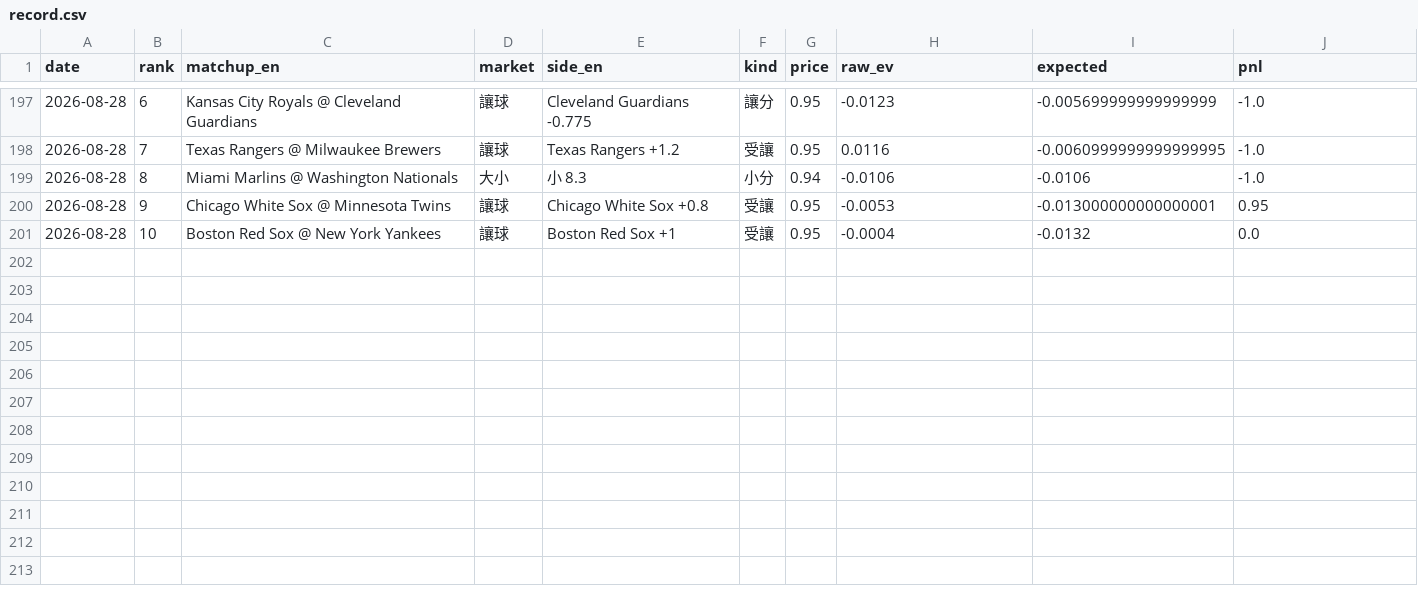
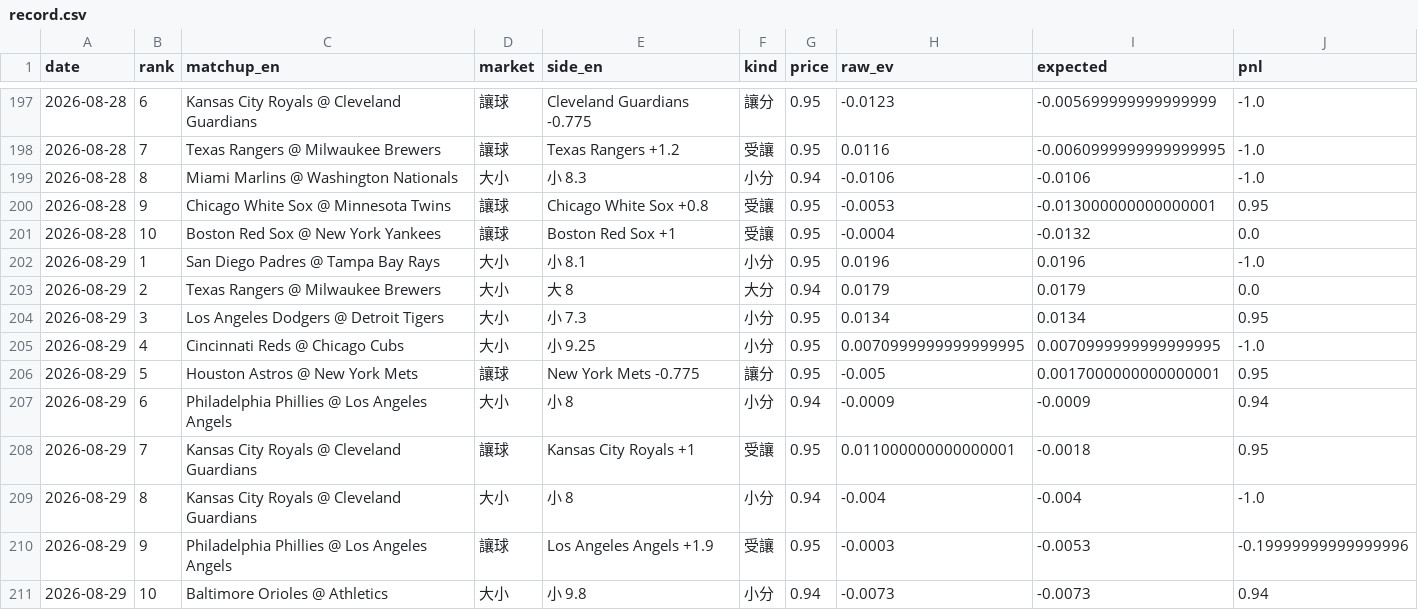
Before and after one commit to GizzyJeans/MLB, a CSV file: data/record.csv, drawn as a sheet; only a part is shown, gaps mark what is left out.

```diff
--- a/data/record.csv
+++ b/data/record.csv
@@ -201 +201,11 @@ date,rank,matchup_en,market,side_en,kind,price,raw_ev,expected,pnl
 2026-08-28,10,Boston Red Sox @ New York Yankees,讓球,Boston Red Sox +1,受讓,0.95,-0.0004,-0.0132,0.0
+2026-08-29,1,San Diego Padres @ Tampa Bay Rays,大小,小 8.1,小分,0.95,0.0196,0.0196,-1.0
+2026-08-29,2,Texas Rangers @ Milwaukee Brewers,大小,大 8,大分,0.94,0.0179,0.0179,0.0
+2026-08-29,3,Los Angeles Dodgers @ Detroit Tigers,大小,小 7.3,小分,0.95,0.0134,0.0134,0.95
+2026-08-29,4,Cincinnati Reds @ Chicago Cubs,大小,小 9.25,小分,0.95,0.0070999999999999995,0.0070999999999999995,-1.0
+2026-08-29,5,Houston Astros @ New York Mets,讓球,New York Mets -0.775,讓分,0.95,-0.005,0.0017000000000000001,0.95
+2026-08-29,6,Philadelphia Phillies @ Los Angeles Angels,大小,小 8,小分,0.94,-0.0009,-0.0009,0.94
+2026-08-29,7,Kansas City Royals @ Cleveland Guardians,讓球,Kansas City Royals +1,受讓,0.95,0.011000000000000001,-0.0018,0.95
+2026-08-29,8,Kansas City Royals @ Cleveland Guardians,大小,小 8,小分,0.94,-0.004,-0.004,-1.0
+2026-08-29,9,Philadelphia Phillies @ Los Angeles Angels,讓球,Los Angeles Angels +1.9,受讓,0.95,-0.0003,-0.0053,-0.19999999999999996
+2026-08-29,10,Baltimore Orioles @ Athletics,大小,小 9.8,小分,0.94,-0.0073,-0.0073,0.94
```
Also changed, not shown: 6 other files.
